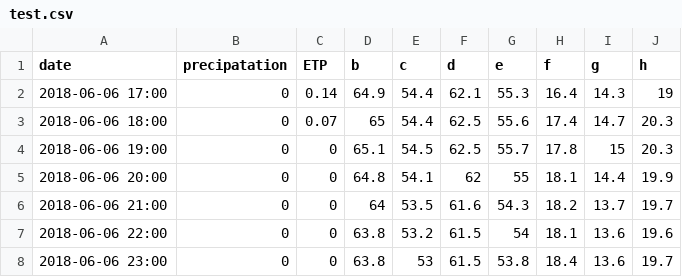
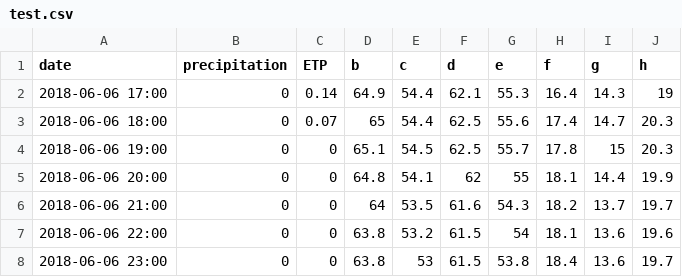
Before and after one commit to Bredy92/dataset, a CSV file: test.csv, drawn as a sheet; only a part is shown.

Commit message:
Update test.csv

```diff
--- a/test.csv
+++ b/test.csv
@@ -1,2 +1,2 @@
-date;precipatation;ETP;b;c;d;e;f;g;h
+date;precipitation;ETP;b;c;d;e;f;g;h
 2018-06-06 17:00;0;0.14;64.9;54.4;62.1;55.3;16.4;14.3;19
```
